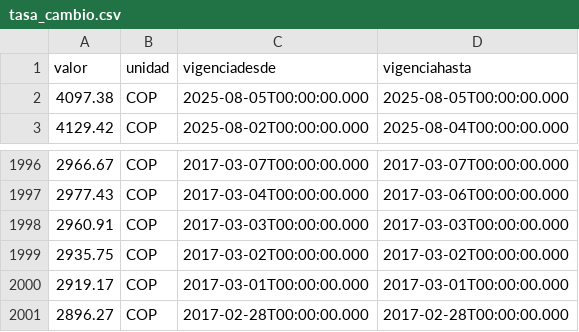
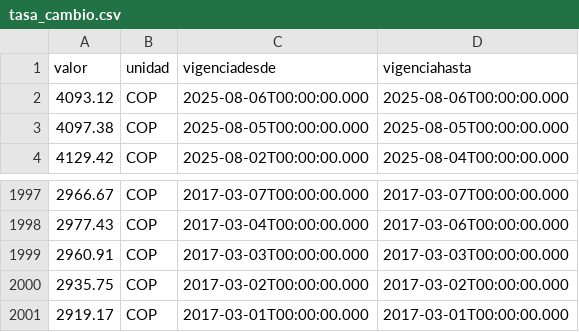
Before and after one commit to alejojimenezz/Dollar-Exchange-Rate, a CSV file: tasa_cambio.csv, drawn as a sheet; only a part is shown, gaps mark what is left out; removed rows and columns are numbered as before the commit, all else as after; the diff names each change by its address in the sheet, - before the commit and + after, or states it on an @@ line.

```diff
--- a/tasa_cambio.csv
+++ b/tasa_cambio.csv
+row 2: 4093.12 | COP | 2025-08-06T00:00:00.000 | 2025-08-06T00:00:00.000
-row 2001: 2896.27 | COP | 2017-02-28T00:00:00.000 | 2017-02-28T00:00:00.000
```
Also changed, not shown: 2 other files.
